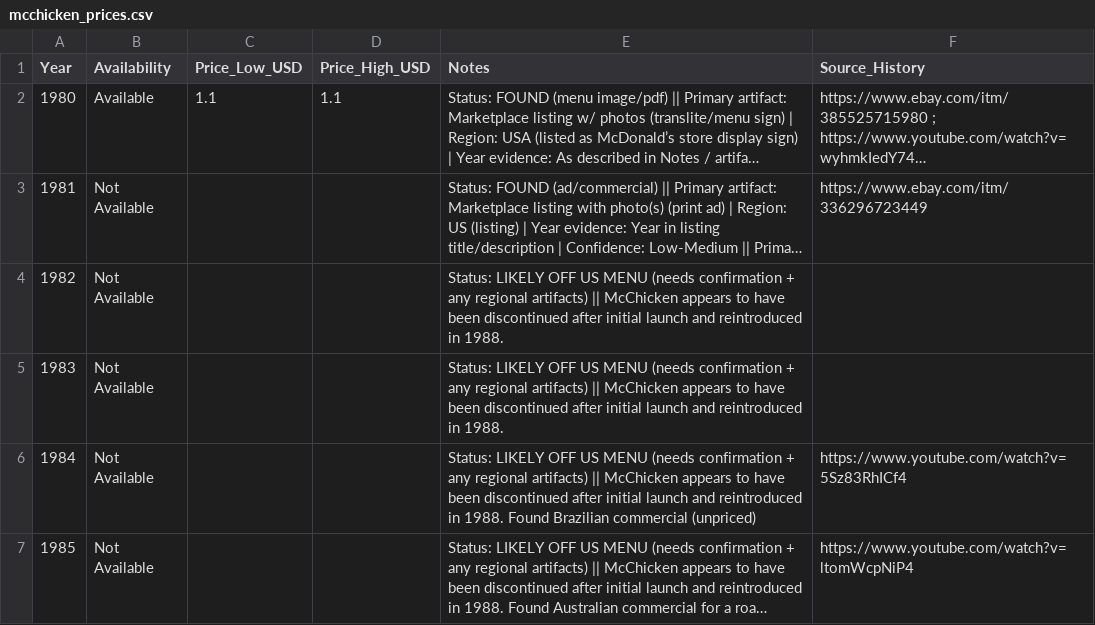
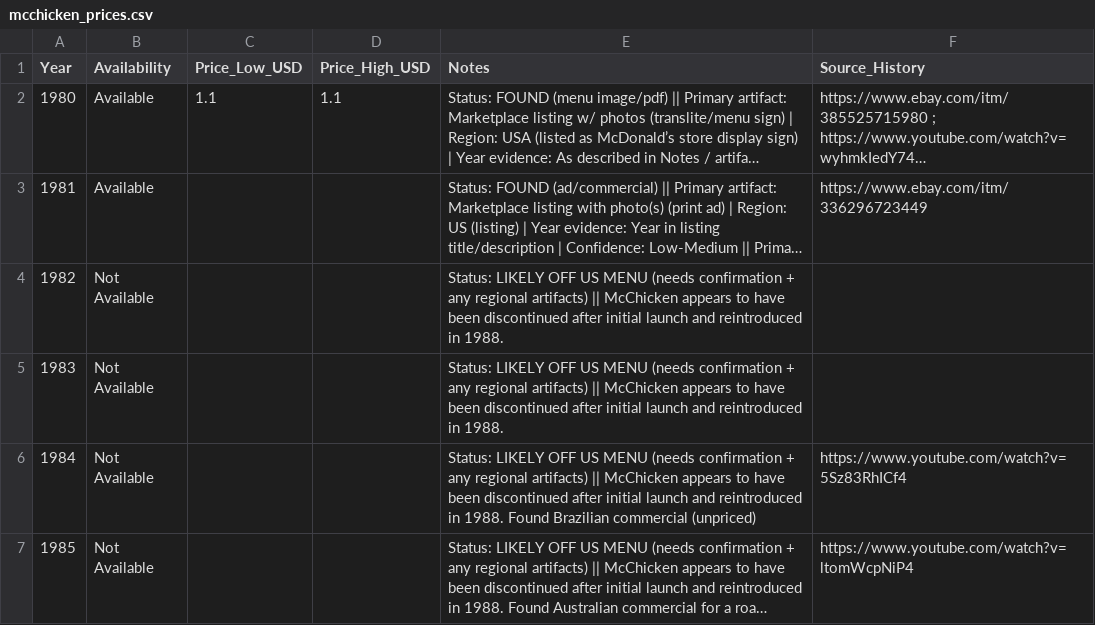
Before and after one commit to pzelle/mcchickenflation, a CSV file: data/mcchicken_prices.csv, drawn as a sheet; only a part is shown; long unchanged cells end in …; the diff names each change by its address in the sheet, - before the commit and + after, or states it on an @@ line.

Commit message:
Update mcchicken_prices.csv

```diff
--- a/data/mcchicken_prices.csv
+++ b/data/mcchicken_prices.csv
-B3 (Availability): Not Available
+B3 (Availability): Available
```
